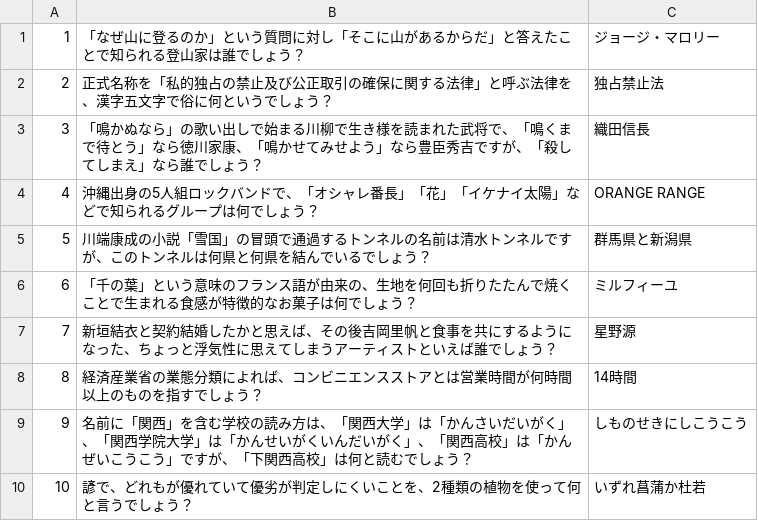
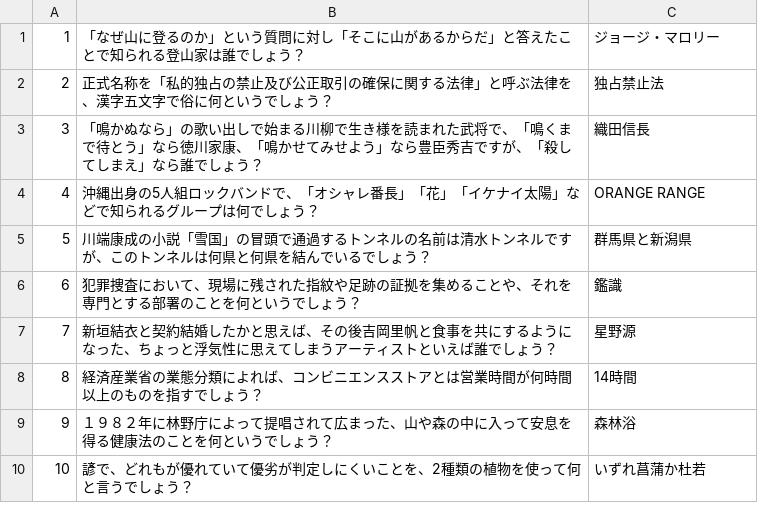
Before and after one commit to M-yuhki/quiz, a CSV file: question/question1.csv, drawn as a sheet.

```diff
--- a/question/question1.csv
+++ b/question/question1.csv
@@ -5,6 +5,6 @@
 5,川端康成の小説「雪国」の冒頭で通過するトンネルの名前は清水トンネルですが、このトンネルは何県と何県を結んでいるでしょう？,群馬県と新潟県
-6,「千の葉」という意味のフランス語が由来の、生地を何回も折りたたんで焼くことで生まれる食感が特徴的なお菓子は何でしょう？,ミルフィーユ
+6,犯罪捜査において、現場に残された指紋や足跡の証拠を集めることや、それを専門とする部署のことを何というでしょう？,鑑識
 7,新垣結衣と契約結婚したかと思えば、その後吉岡里帆と食事を共にするようになった、ちょっと浮気性に思えてしまうアーティストといえば誰でしょう？,星野源
 8,経済産業省の業態分類によれば、コンビニエンスストアとは営業時間が何時間以上のものを指すでしょう？,14時間
-9,名前に「関西」を含む学校の読み方は、「関西大学」は「かんさいだいがく」、「関西学院大学」は「かんせいがくいんだいがく」、「関西高校」は「かんぜいこうこう」ですが、「下関西高校」は何と読むでしょう？,しものせきにしこうこう
+9,１９８２年に林野庁によって提唱されて広まった、山や森の中に入って安息を得る健康法のことを何というでしょう？,森林浴
 10,諺で、どれもが優れていて優劣が判定しにくいことを、2種類の植物を使って何と言うでしょう？,いずれ菖蒲か杜若
```
Also changed, not shown: question/question2.csv, 2 other files.
